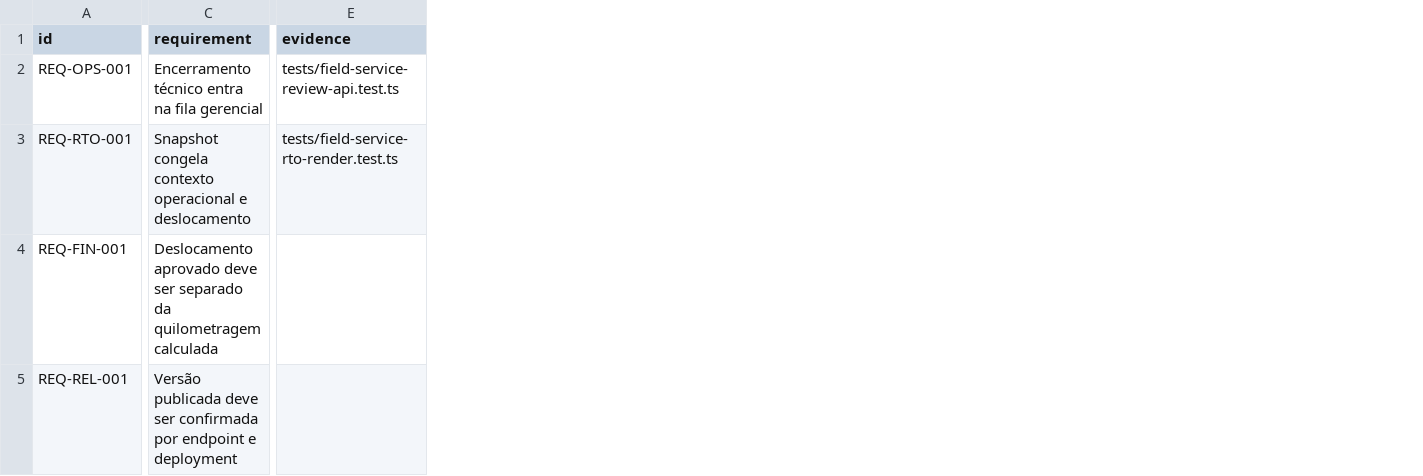
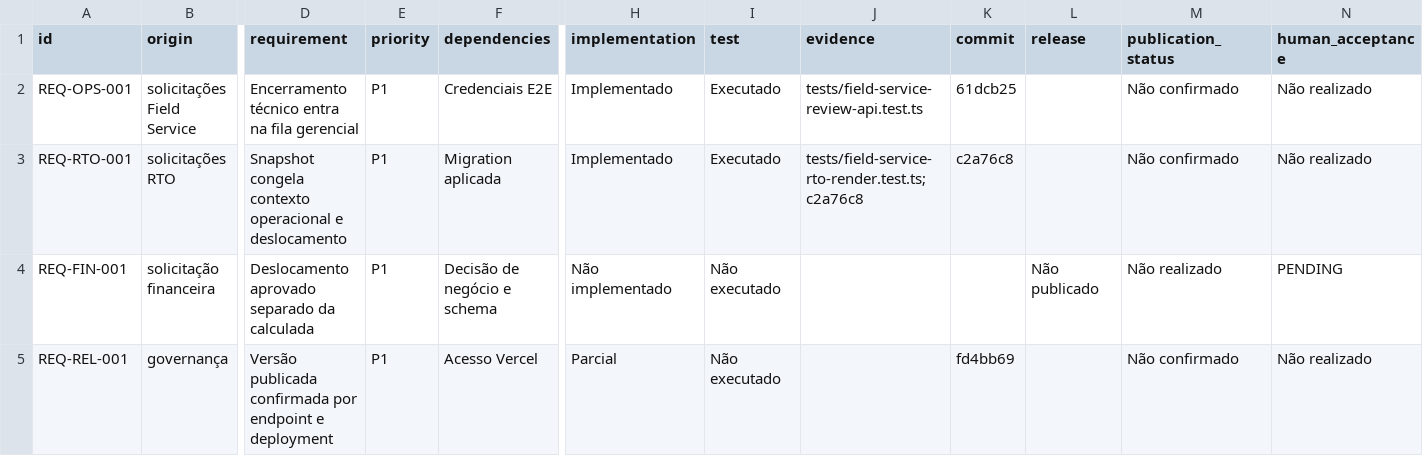
Before and after one commit to felipebuso7/oneit, a CSV file: REQUIREMENTS_MATRIX.csv, drawn as a sheet; only a part is shown, gaps mark what is left out; addresses are those after the commit; the diff covers the shown part only; the diff names each change by its address in the sheet, - before the commit and + after, or states it on an @@ line.

```diff
--- a/REQUIREMENTS_MATRIX.csv
+++ b/REQUIREMENTS_MATRIX.csv
+column B (origin), rows 2-5: solicitações Field Service | solicitações RTO | solicitação financeira | governança
+column E (priority), rows 2-5: all P1
+column F (dependencies), rows 2-5: Credenciais E2E | Migration aplicada | Decisão de negócio e schema | Acesso Vercel
+column H (implementation), rows 2-5: Implementado | Implementado | Não implementado | Parcial
+column I (test), rows 2-5: Executado | Executado | Não executado | Não executado
+column K (commit), rows 2-5: 61dcb25 | c2a76c8 |  | fd4bb69
+column L (release), row 4: Não publicado
+column M (publication_status), rows 2-5: Não confirmado | Não confirmado | Não realizado | Não confirmado
+column N (human_acceptance), rows 2-5: Não realizado | Não realizado | PENDING | Não realizado
-J3 (evidence): tests/field-service-rto-render.test.ts
+J3 (evidence): tests/field-service-rto-render.test.ts;c2a76c8
-D4 (requirement): Deslocamento aprovado deve ser separado da quilometragem calculada
+D4 (requirement): Deslocamento aprovado separado da calculada
-D5 (requirement): Versão publicada deve ser confirmada por…
+D5 (requirement): Versão publicada confirmada por…
```
Also changed, not shown: 1 edited cell elsewhere in this file, 3 other files.
